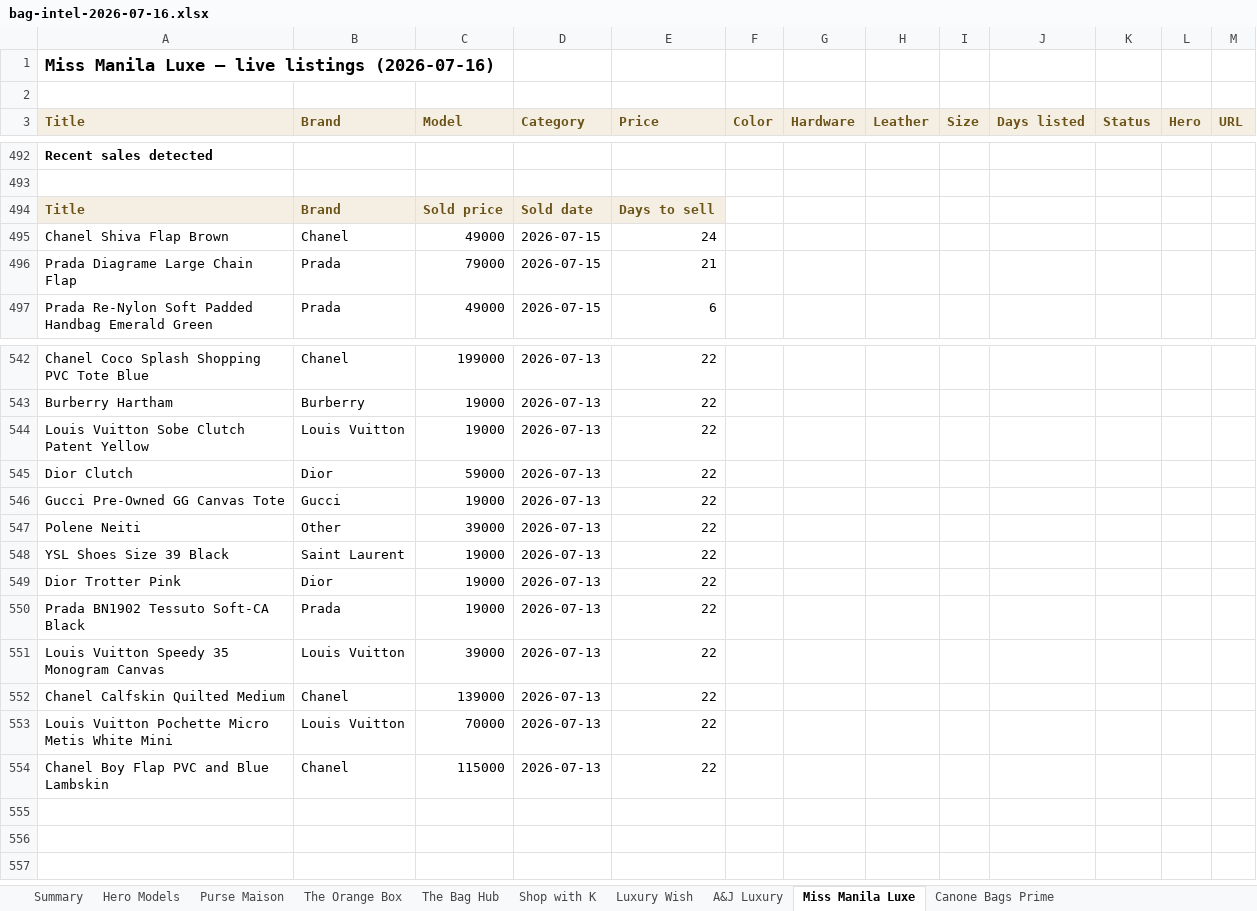
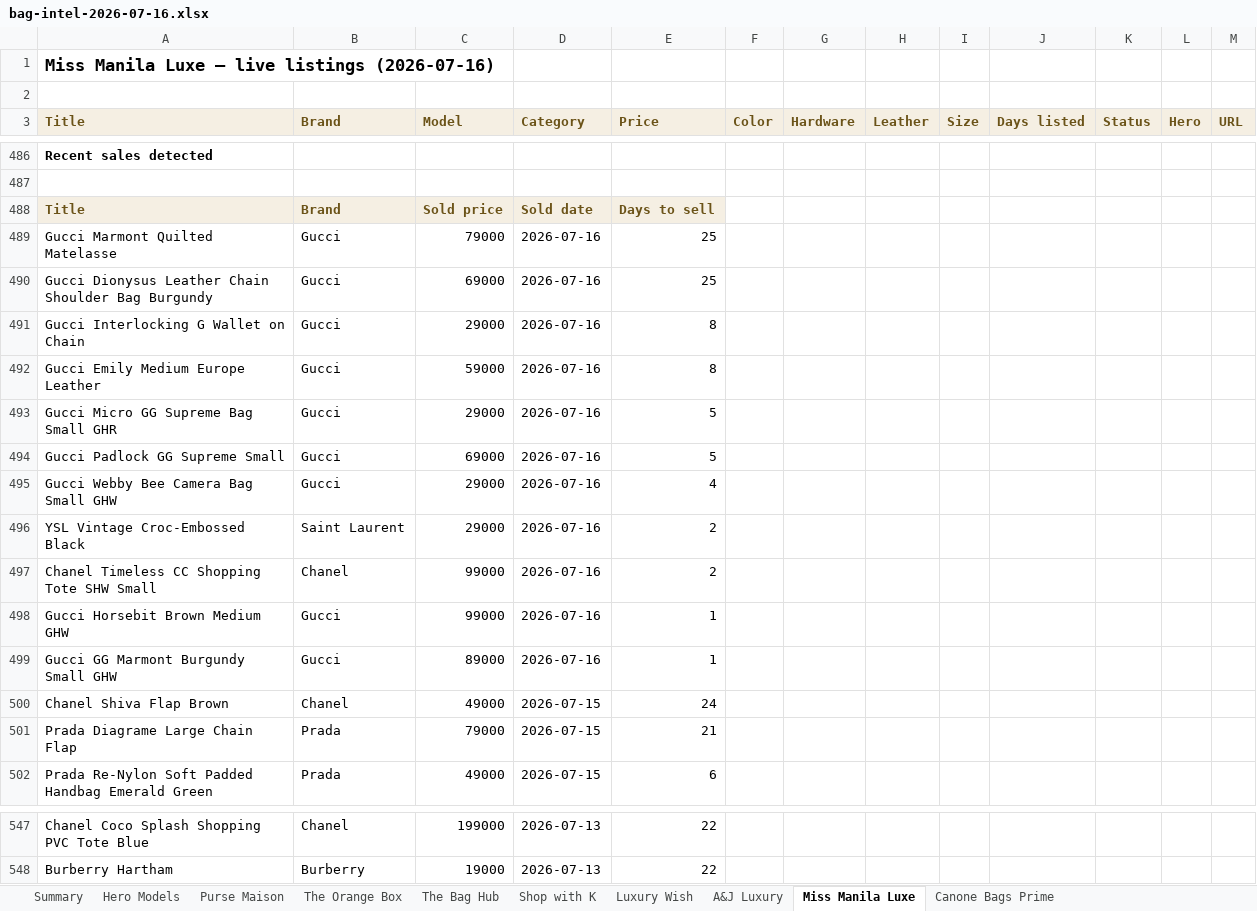
Before and after one commit to rbbincal-cpu/bag-intel, an Excel workbook: exports/bag-intel-2026-07-16.xlsx, sheet Miss Manila Luxe, drawn as a sheet; only a part is shown, gaps mark what is left out; values as stored, in another font and other column widths than the file's, no borders; removed rows and columns are numbered as before the commit, all else as after; the diff covers the shown part only; the diff names each change by its address in the sheet, - before the commit and + after, or states it on an @@ line.

```diff
--- a/exports/bag-intel-2026-07-16.xlsx (sheet Miss Manila Luxe)
+++ b/exports/bag-intel-2026-07-16.xlsx (sheet Miss Manila Luxe)
+row 489: Gucci Marmont Quilted Matelasse | Gucci | 79000 | 2026-07-16 | 25
+row 490: Gucci Dionysus Leather Chain Shoulder Bag Burgundy | Gucci | 69000 | 2026-07-16 | 25
+row 491: Gucci Interlocking G Wallet on Chain | Gucci | 29000 | 2026-07-16 | 8
+row 492: Gucci Emily Medium Europe Leather | Gucci | 59000 | 2026-07-16 | 8
+row 493: Gucci Micro GG Supreme Bag Small GHR | Gucci | 29000 | 2026-07-16 | 5
+row 494: Gucci Padlock GG Supreme Small | Gucci | 69000 | 2026-07-16 | 5
+row 495: Gucci Webby Bee Camera Bag Small GHW | Gucci | 29000 | 2026-07-16 | 4
+row 496: YSL Vintage Croc-Embossed Black | Saint Laurent | 29000 | 2026-07-16 | 2
+row 497: Chanel Timeless CC Shopping Tote SHW Small | Chanel | 99000 | 2026-07-16 | 2
+row 498: Gucci Horsebit Brown Medium GHW | Gucci | 99000 | 2026-07-16 | 1
+row 499: Gucci GG Marmont Burgundy Small GHW | Gucci | 89000 | 2026-07-16 | 1
-row 544: Louis Vuitton Sobe Clutch Patent Yellow | Louis Vuitton | 19000 | 2026-07-13 | 22
-row 545: Dior Clutch | Dior | 59000 | 2026-07-13 | 22
-row 546: Gucci Pre-Owned GG Canvas Tote | Gucci | 19000 | 2026-07-13 | 22
-row 547: Polene Neiti | Other | 39000 | 2026-07-13 | 22
-row 548: YSL Shoes Size 39 Black | Saint Laurent | 19000 | 2026-07-13 | 22
-row 549: Dior Trotter Pink | Dior | 19000 | 2026-07-13 | 22
-row 550: Prada BN1902 Tessuto Soft-CA Black | Prada | 19000 | 2026-07-13 | 22
-row 551: Louis Vuitton Speedy 35 Monogram Canvas | Louis Vuitton | 39000 | 2026-07-13 | 22
-row 552: Chanel Calfskin Quilted Medium | Chanel | 139000 | 2026-07-13 | 22
-row 553: Louis Vuitton Pochette Micro Metis White Mini | Louis Vuitton | 70000 | 2026-07-13 | 22
-row 554: Chanel Boy Flap PVC and Blue Lambskin | Chanel | 115000 | 2026-07-13 | 22
```
Also changed, not shown: 6 added rows, 12 removed rows and 4 edited cells elsewhere in this sheet, sheet Canone Bags Prime, sheet Summary, sheet Purse Maison, sheet Luxury Wish, 2 other files.
